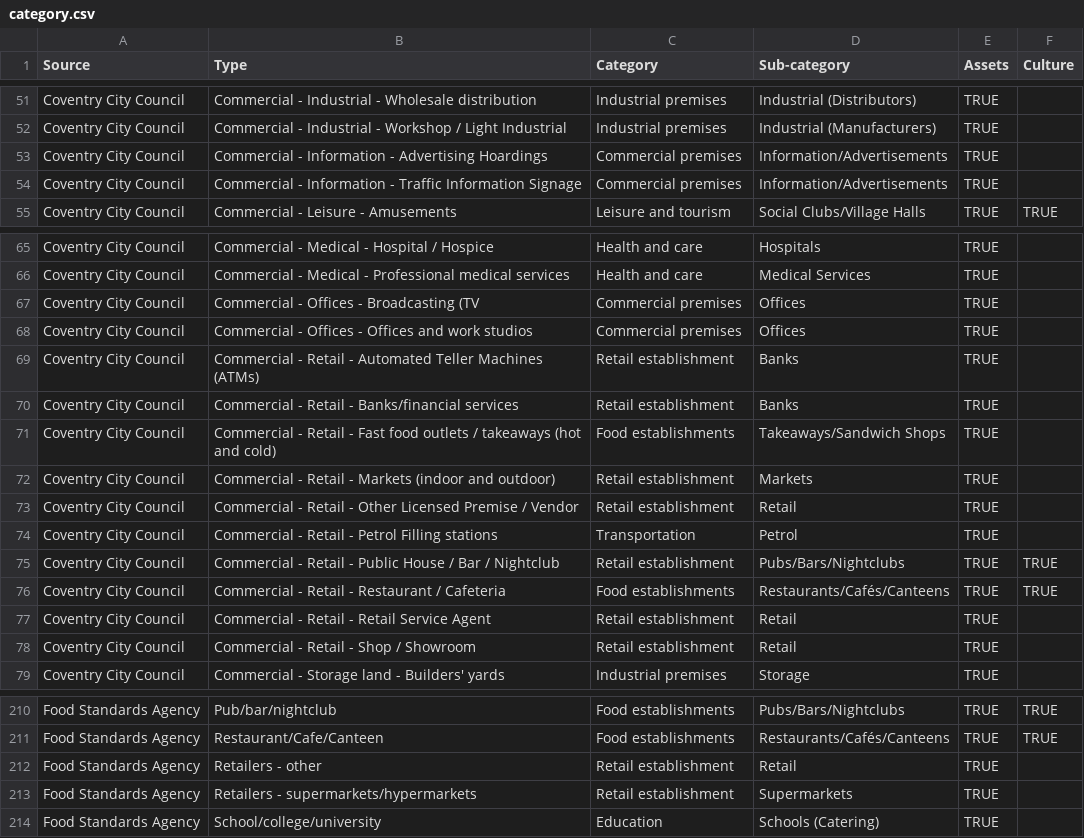
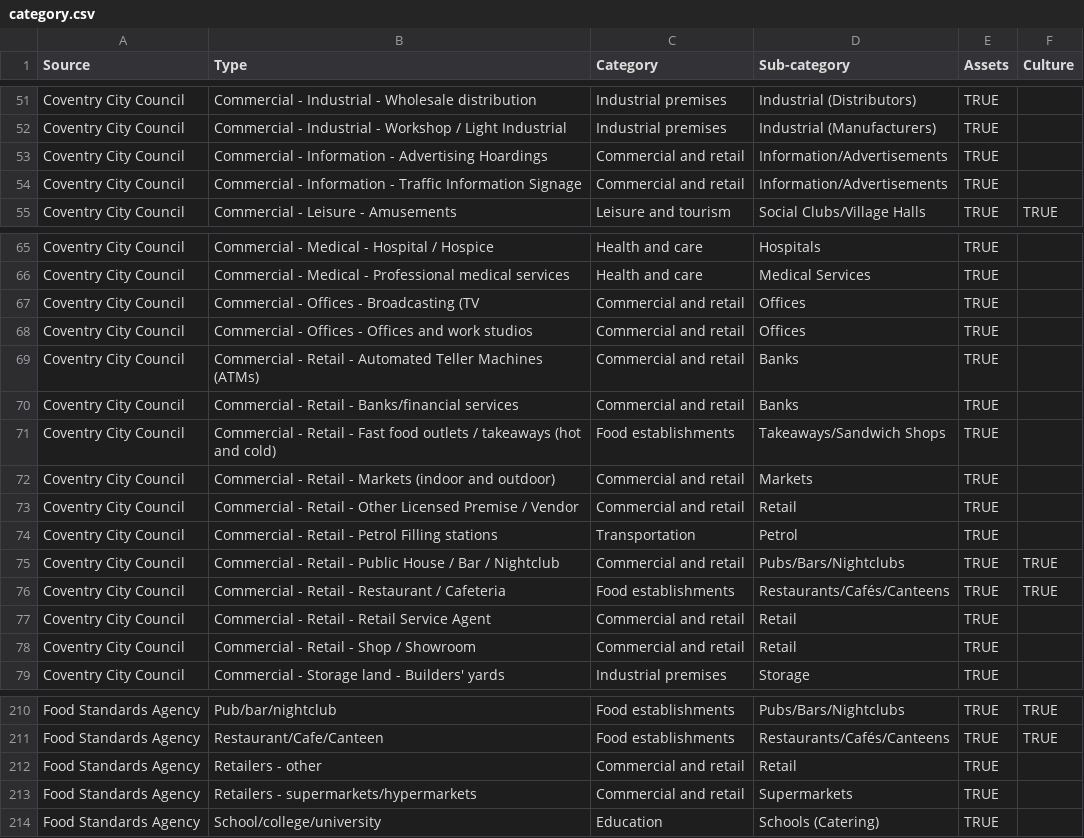
Before and after one commit to coventry-city-council/coventry-city-council.github.io, a CSV file: assets/category.csv, drawn as a sheet; only a part is shown, gaps mark what is left out.

Commit message:
Update category.csv

```diff
--- a/assets/category.csv
+++ b/assets/category.csv
@@ -52,4 +52,4 @@ Coventry City Council,Commercial - Industrial - Wholesale distribution,Industria
 Coventry City Council,Commercial - Industrial - Workshop / Light Industrial,Industrial premises,Industrial (Manufacturers),TRUE,
-Coventry City Council,Commercial - Information - Advertising Hoardings,Commercial premises,Information/Advertisements,TRUE,
-Coventry City Council,Commercial - Information - Traffic Information Signage,Commercial premises,Information/Advertisements,TRUE,
+Coventry City Council,Commercial - Information - Advertising Hoardings,Commercial and retail,Information/Advertisements,TRUE,
+Coventry City Council,Commercial - Information - Traffic Information Signage,Commercial and retail,Information/Advertisements,TRUE,
 Coventry City Council,Commercial - Leisure - Amusements,Leisure and tourism,Social Clubs/Village Halls,TRUE,TRUE
@@ -66,14 +66,14 @@ Coventry City Council,Commercial - Medical - Hospital / Hospice,Health and care,
 Coventry City Council,Commercial - Medical - Professional medical services,Health and care,Medical Services,TRUE,
-Coventry City Council,Commercial - Offices - Broadcasting (TV,Commercial premises,Offices,TRUE,
-Coventry City Council,Commercial - Offices - Offices and work studios,Commercial premises,Offices,TRUE,
-Coventry City Council,Commercial - Retail - Automated Teller Machines (ATMs),Retail establishment,Banks,TRUE,
-Coventry City Council,Commercial - Retail - Banks/financial services,Retail establishment,Banks,TRUE,
+Coventry City Council,Commercial - Offices - Broadcasting (TV,Commercial and retail,Offices,TRUE,
+Coventry City Council,Commercial - Offices - Offices and work studios,Commercial and retail,Offices,TRUE,
+Coventry City Council,Commercial - Retail - Automated Teller Machines (ATMs),Commercial and retail,Banks,TRUE,
+Coventry City Council,Commercial - Retail - Banks/financial services,Commercial and retail,Banks,TRUE,
 Coventry City Council,Commercial - Retail - Fast food outlets / takeaways (hot and cold),Food establishments,Takeaways/Sandwich Shops,TRUE,
-Coventry City Council,Commercial - Retail - Markets (indoor and outdoor),Retail establishment,Markets,TRUE,
-Coventry City Council,Commercial - Retail - Other Licensed Premise / Vendor,Retail establishment,Retail,TRUE,
+Coventry City Council,Commercial - Retail - Markets (indoor and outdoor),Commercial and retail,Markets,TRUE,
+Coventry City Council,Commercial - Retail - Other Licensed Premise / Vendor,Commercial and retail,Retail,TRUE,
 Coventry City Council,Commercial - Retail - Petrol Filling stations,Transportation,Petrol,TRUE,
-Coventry City Council,Commercial - Retail - Public House / Bar / Nightclub,Retail establishment,Pubs/Bars/Nightclubs,TRUE,TRUE
+Coventry City Council,Commercial - Retail - Public House / Bar / Nightclub,Commercial and retail,Pubs/Bars/Nightclubs,TRUE,TRUE
 Coventry City Council,Commercial - Retail - Restaurant / Cafeteria,Food establishments,Restaurants/Cafés/Canteens,TRUE,TRUE
-Coventry City Council,Commercial - Retail - Retail Service Agent,Retail establishment,Retail,TRUE,
-Coventry City Council,Commercial - Retail - Shop / Showroom,Retail establishment,Retail,TRUE,
+Coventry City Council,Commercial - Retail - Retail Service Agent,Commercial and retail,Retail,TRUE,
+Coventry City Council,Commercial - Retail - Shop / Showroom,Commercial and retail,Retail,TRUE,
 Coventry City Council,Commercial - Storage land - Builders' yards,Industrial premises,Storage,TRUE,
@@ -211,4 +211,4 @@ Food Standards Agency,Pub/bar/nightclub,Food establishments,Pubs/Bars/Nightclubs
 Food Standards Agency,Restaurant/Cafe/Canteen,Food establishments,Restaurants/Cafés/Canteens,TRUE,TRUE
-Food Standards Agency,Retailers - other,Retail establishment,Retail,TRUE,
-Food Standards Agency,Retailers - supermarkets/hypermarkets,Retail establishment,Supermarkets,TRUE,
+Food Standards Agency,Retailers - other,Commercial and retail,Retail,TRUE,
+Food Standards Agency,Retailers - supermarkets/hypermarkets,Commercial and retail,Supermarkets,TRUE,
 Food Standards Agency,School/college/university,Education,Schools (Catering),TRUE,
```
